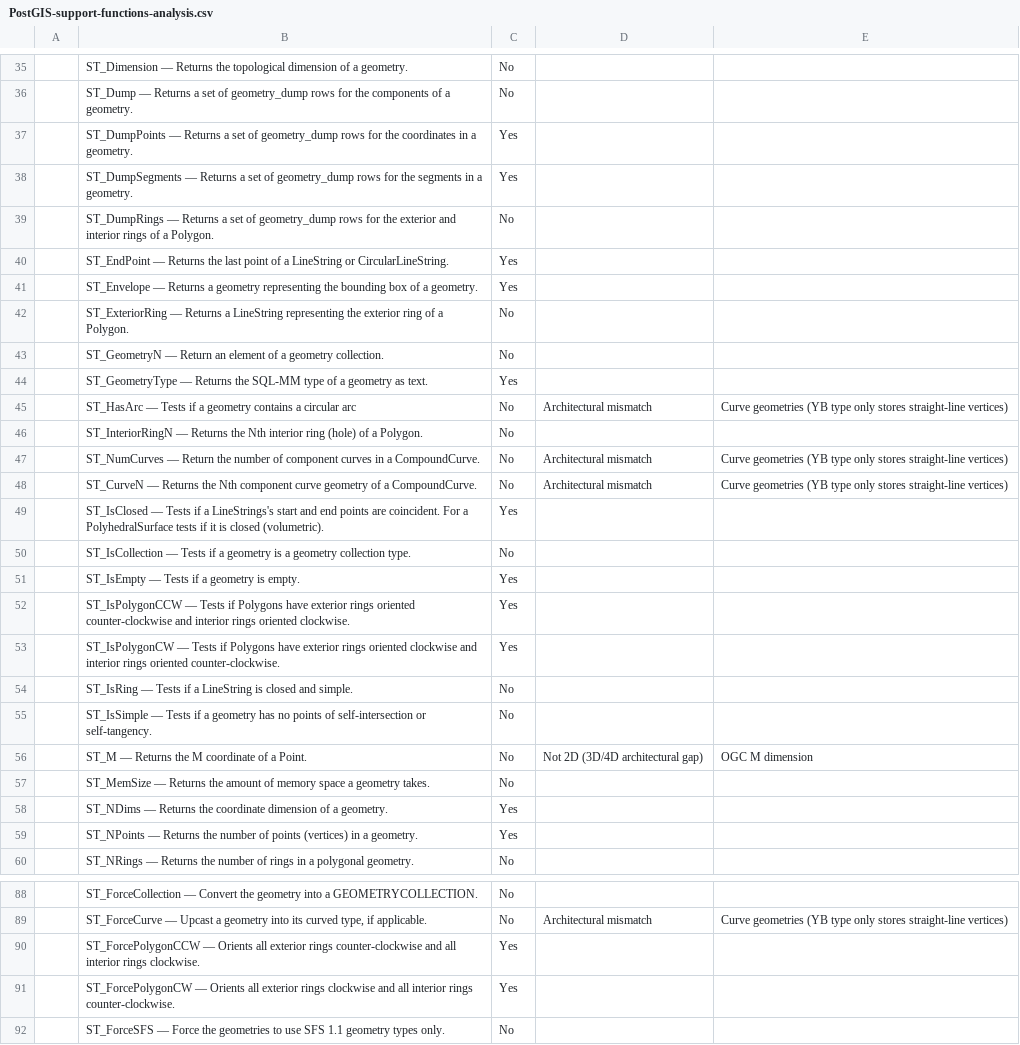
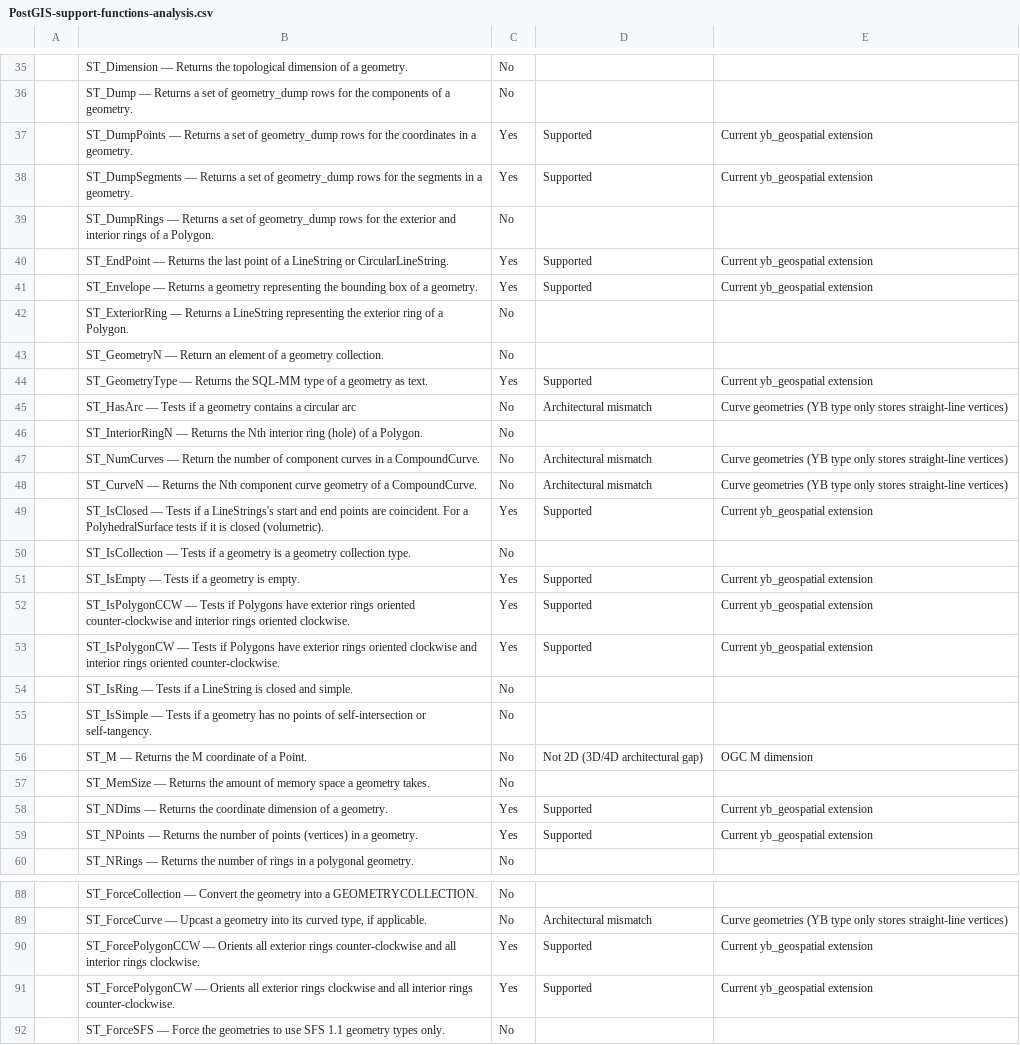
Before and after one commit to teyenc/geohash-related, a CSV file: function_gap/data/PostGIS-support-functions-analysis.csv, drawn as a sheet; only a part is shown, gaps mark what is left out; the diff covers the shown part only.

```diff
--- a/function_gap/data/PostGIS-support-functions-analysis.csv
+++ b/function_gap/data/PostGIS-support-functions-analysis.csv
@@ -36,10 +36,10 @@
 ,ST_Dump — Returns a set of geometry_dump rows for the components of a geometry.,No,,
-,ST_DumpPoints — Returns a set of geometry_dump rows for the coordinates in a geometry.,Yes,,
-,ST_DumpSegments — Returns a set of geometry_dump rows for the segments in a geometry.,Yes,,
+,ST_DumpPoints — Returns a set of geometry_dump rows for the coordinates in a geometry.,Yes,Supported,Current yb_geospatial extension
+,ST_DumpSegments — Returns a set of geometry_dump rows for the segments in a geometry.,Yes,Supported,Current yb_geospatial extension
 ,ST_DumpRings — Returns a set of geometry_dump rows for the exterior and interior rings of a Polygon.,No,,
-,ST_EndPoint — Returns the last point of a LineString or CircularLineString.,Yes,,
-,ST_Envelope — Returns a geometry representing the bounding box of a geometry.,Yes,,
+,ST_EndPoint — Returns the last point of a LineString or CircularLineString.,Yes,Supported,Current yb_geospatial extension
+,ST_Envelope — Returns a geometry representing the bounding box of a geometry.,Yes,Supported,Current yb_geospatial extension
 ,ST_ExteriorRing — Returns a LineString representing the exterior ring of a Polygon.,No,,
 ,ST_GeometryN — Return an element of a geometry collection.,No,,
-,ST_GeometryType — Returns the SQL-MM type of a geometry as text.,Yes,,
+,ST_GeometryType — Returns the SQL-MM type of a geometry as text.,Yes,Supported,Current yb_geospatial extension
 ,ST_HasArc — Tests if a geometry contains a circular arc,No,Architectural mismatch,Curve geometries (YB type only stores straight-line vertices)
@@ -48,7 +48,7 @@
 ,ST_CurveN — Returns the Nth component curve geometry of a CompoundCurve.,No,Architectural mismatch,Curve geometries (YB type only stores straight-line vertices)
-,ST_IsClosed — Tests if a LineStrings's start and end points are coincident. For a PolyhedralSurface tests if it is closed (volumetric).,Yes,,
+,ST_IsClosed — Tests if a LineStrings's start and end points are coincident. For a PolyhedralSurface tests if it is closed (volumetric).,Yes,Supported,Current yb_geospatial extension
 ,ST_IsCollection — Tests if a geometry is a geometry collection type.,No,,
-,ST_IsEmpty — Tests if a geometry is empty.,Yes,,
-,ST_IsPolygonCCW — Tests if Polygons have exterior rings oriented counter-clockwise and interior rings oriented clockwise.,Yes,,
-,ST_IsPolygonCW — Tests if Polygons have exterior rings oriented clockwise and interior rings oriented counter-clockwise.,Yes,,
+,ST_IsEmpty — Tests if a geometry is empty.,Yes,Supported,Current yb_geospatial extension
+,ST_IsPolygonCCW — Tests if Polygons have exterior rings oriented counter-clockwise and interior rings oriented clockwise.,Yes,Supported,Current yb_geospatial extension
+,ST_IsPolygonCW — Tests if Polygons have exterior rings oriented clockwise and interior rings oriented counter-clockwise.,Yes,Supported,Current yb_geospatial extension
 ,ST_IsRing — Tests if a LineString is closed and simple.,No,,
@@ -57,4 +57,4 @@
 ,ST_MemSize — Returns the amount of memory space a geometry takes.,No,,
-,ST_NDims — Returns the coordinate dimension of a geometry.,Yes,,
-,ST_NPoints — Returns the number of points (vertices) in a geometry.,Yes,,
+,ST_NDims — Returns the coordinate dimension of a geometry.,Yes,Supported,Current yb_geospatial extension
+,ST_NPoints — Returns the number of points (vertices) in a geometry.,Yes,Supported,Current yb_geospatial extension
 ,ST_NRings — Returns the number of rings in a polygonal geometry.,No,,
@@ -89,4 +89,4 @@
 ,"ST_ForceCurve — Upcast a geometry into its curved type, if applicable.",No,Architectural mismatch,Curve geometries (YB type only stores straight-line vertices)
-,ST_ForcePolygonCCW — Orients all exterior rings counter-clockwise and all interior rings clockwise.,Yes,,
-,ST_ForcePolygonCW — Orients all exterior rings clockwise and all interior rings counter-clockwise.,Yes,,
+,ST_ForcePolygonCCW — Orients all exterior rings counter-clockwise and all interior rings clockwise.,Yes,Supported,Current yb_geospatial extension
+,ST_ForcePolygonCW — Orients all exterior rings clockwise and all interior rings counter-clockwise.,Yes,Supported,Current yb_geospatial extension
 ,ST_ForceSFS — Force the geometries to use SFS 1.1 geometry types only.,No,,
```
Also changed, not shown: 172 edited cells elsewhere in this file, 1 other file.
